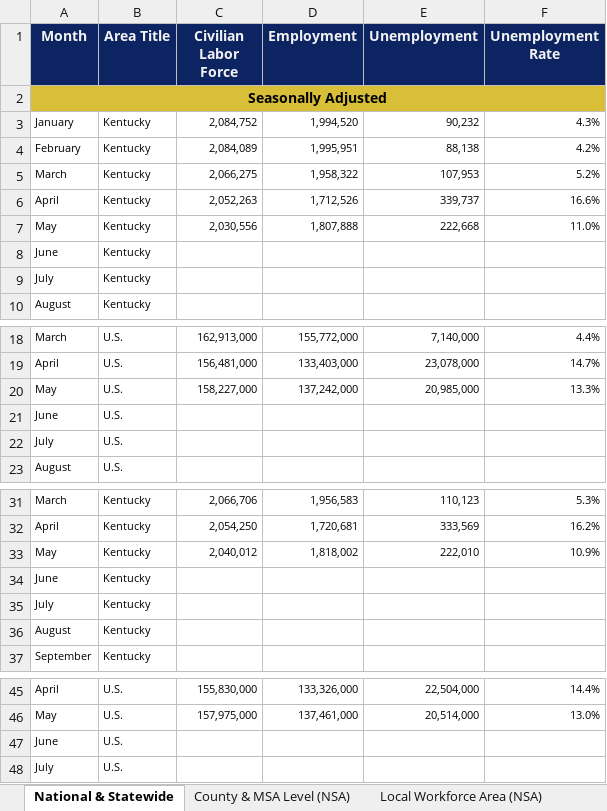
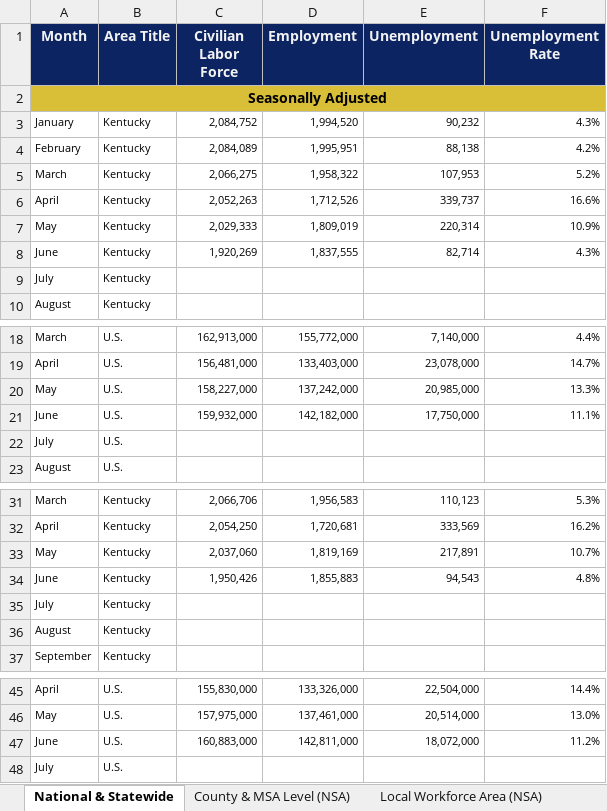
Before and after one commit to andyzwang/coronavirus-unemployment, an Excel workbook: employment_rates/KY/KY_data.xlsx, sheet National & Statewide, drawn as a sheet; only a part is shown, gaps mark what is left out; values as stored, in another font and other column widths than the file's, no borders; the diff names each change by its address in the sheet, - before the commit and + after, or states it on an @@ line.

```diff
--- a/employment_rates/KY/KY_data.xlsx (sheet National & Statewide)
+++ b/employment_rates/KY/KY_data.xlsx (sheet National & Statewide)
-C7 (Civilian Labor Force): 2,030,556
+C7 (Civilian Labor Force): 2,029,333
-D7 (Employment): 1,807,888
+D7 (Employment): 1,809,019
-E7 (Unemployment): 222,668
+E7 (Unemployment): 220,314
-F7 (Unemployment Rate): 11.0%
+F7 (Unemployment Rate): 10.9%
-C8 (Civilian Labor Force): (empty)
+C8 (Civilian Labor Force): 1,920,269
-D8 (Employment): (empty)
+D8 (Employment): 1,837,555
-E8 (Unemployment): (empty)
+E8 (Unemployment): 82,714
-F8 (Unemployment Rate): (empty)
+F8 (Unemployment Rate): 4.3%
-C21 (Civilian Labor Force): (empty)
+C21 (Civilian Labor Force): 159,932,000
-D21 (Employment): (empty)
+D21 (Employment): 142,182,000
-E21 (Unemployment): (empty)
+E21 (Unemployment): 17,750,000
-F21 (Unemployment Rate): (empty)
+F21 (Unemployment Rate): 11.1%
-C33 (Civilian Labor Force): 2,040,012
+C33 (Civilian Labor Force): 2,037,060
-D33 (Employment): 1,818,002
+D33 (Employment): 1,819,169
-E33 (Unemployment): 222,010
+E33 (Unemployment): 217,891
-F33 (Unemployment Rate): 10.9%
+F33 (Unemployment Rate): 10.7%
-C34 (Civilian Labor Force): (empty)
+C34 (Civilian Labor Force): 1,950,426
-D34 (Employment): (empty)
+D34 (Employment): 1,855,883
-E34 (Unemployment): (empty)
+E34 (Unemployment): 94,543
-F34 (Unemployment Rate): (empty)
+F34 (Unemployment Rate): 4.8%
-C47 (Civilian Labor Force): (empty)
+C47 (Civilian Labor Force): 160,883,000
-D47 (Employment): (empty)
+D47 (Employment): 142,811,000
-E47 (Unemployment): (empty)
+E47 (Unemployment): 18,072,000
-F47 (Unemployment Rate): (empty)
+F47 (Unemployment Rate): 11.2%
```
Also changed, not shown: sheet County & MSA Level (NSA), employment_rates/HI/HI_data.xlsx, employment_rates/IL/IL_city_data.xlsx, 34 other files.
